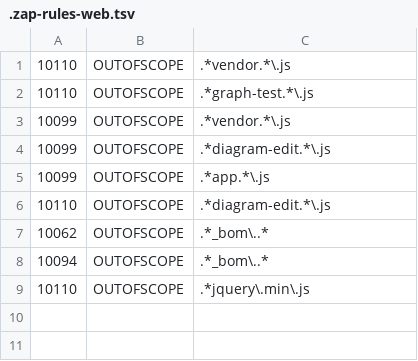
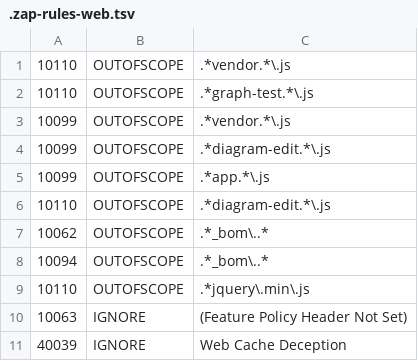
Before and after one commit to OWASP/threat-dragon, a TSV file: .github/workflows/.zap-rules-web.tsv, drawn as a sheet; the diff names each change by its address in the sheet, - before the commit and + after, or states it on an @@ line.

Commit message:
update filter for ZAP results

```diff
--- a/.github/workflows/.zap-rules-web.tsv
+++ b/.github/workflows/.zap-rules-web.tsv
+row 10: 10063 | IGNORE | (Feature Policy Header Not Set)
+row 11: 40039 | IGNORE | Web Cache Deception
```
